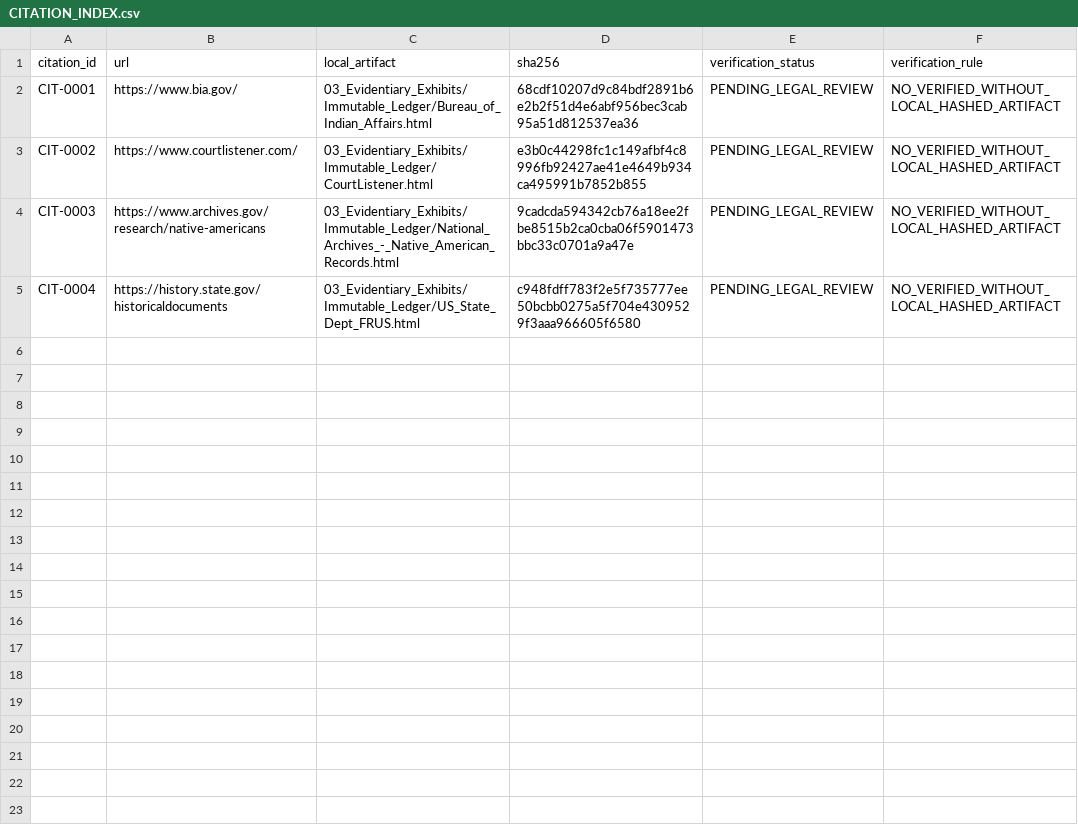
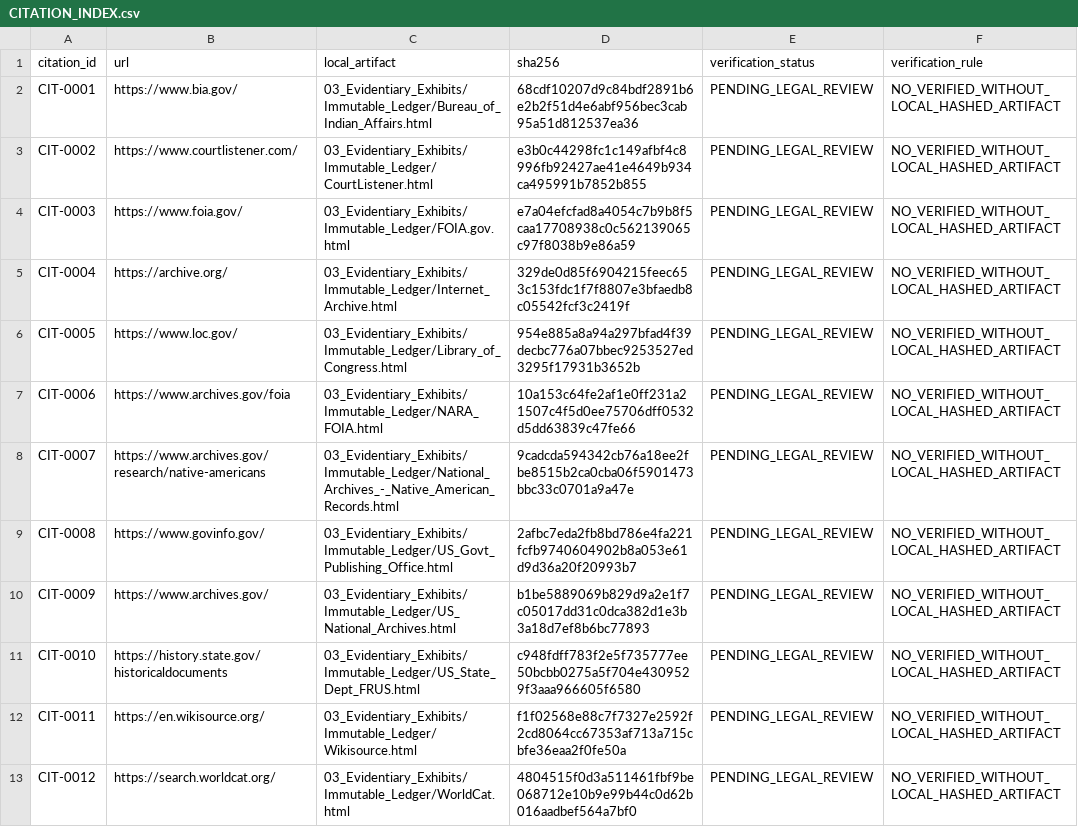
Before and after one commit to GlobalRestitutionAlliance/turtle-island-us-va-rappahannock-tribe-inc-master-litigation, a CSV file: 03_Evidentiary_Exhibits/CITATION_INDEX.csv, drawn as a sheet.

Commit message:
Batch 2b: harvest expanded sources, citations, manifests

```diff
--- a/03_Evidentiary_Exhibits/CITATION_INDEX.csv
+++ b/03_Evidentiary_Exhibits/CITATION_INDEX.csv
@@ -3,3 +3,11 @@ CIT-0001,https://www.bia.gov/,03_Evidentiary_Exhibits/Immutable_Ledger/Bureau_of
 CIT-0002,https://www.courtlistener.com/,03_Evidentiary_Exhibits/Immutable_Ledger/CourtListener.html,e3b0c44298fc1c149afbf4c8996fb92427ae41e4649b934ca495991b7852b855,PENDING_LEGAL_REVIEW,NO_VERIFIED_WITHOUT_LOCAL_HASHED_ARTIFACT
-CIT-0003,https://www.archives.gov/research/native-americans,03_Evidentiary_Exhibits/Immutable_Ledger/National_Archives_-_Native_American_Records.html,9cadcda594342cb76a18ee2fbe8515b2ca0cba06f5901473bbc33c0701a9a47e,PENDING_LEGAL_REVIEW,NO_VERIFIED_WITHOUT_LOCAL_HASHED_ARTIFACT
-CIT-0004,https://history.state.gov/historicaldocuments,03_Evidentiary_Exhibits/Immutable_Ledger/US_State_Dept_FRUS.html,c948fdff783f2e5f735777ee50bcbb0275a5f704e4309529f3aaa966605f6580,PENDING_LEGAL_REVIEW,NO_VERIFIED_WITHOUT_LOCAL_HASHED_ARTIFACT
+CIT-0003,https://www.foia.gov/,03_Evidentiary_Exhibits/Immutable_Ledger/FOIA.gov.html,e7a04efcfad8a4054c7b9b8f5caa17708938c0c562139065c97f8038b9e86a59,PENDING_LEGAL_REVIEW,NO_VERIFIED_WITHOUT_LOCAL_HASHED_ARTIFACT
+CIT-0004,https://archive.org/,03_Evidentiary_Exhibits/Immutable_Ledger/Internet_Archive.html,329de0d85f6904215feec653c153fdc1f7f8807e3bfaedb8c05542fcf3c2419f,PENDING_LEGAL_REVIEW,NO_VERIFIED_WITHOUT_LOCAL_HASHED_ARTIFACT
+CIT-0005,https://www.loc.gov/,03_Evidentiary_Exhibits/Immutable_Ledger/Library_of_Congress.html,954e885a8a94a297bfad4f39decbc776a07bbec9253527ed3295f17931b3652b,PENDING_LEGAL_REVIEW,NO_VERIFIED_WITHOUT_LOCAL_HASHED_ARTIFACT
+CIT-0006,https://www.archives.gov/foia,03_Evidentiary_Exhibits/Immutable_Ledger/NARA_FOIA.html,10a153c64fe2af1e0ff231a21507c4f5d0ee75706dff0532d5dd63839c47fe66,PENDING_LEGAL_REVIEW,NO_VERIFIED_WITHOUT_LOCAL_HASHED_ARTIFACT
+CIT-0007,https://www.archives.gov/research/native-americans,03_Evidentiary_Exhibits/Immutable_Ledger/National_Archives_-_Native_American_Records.html,9cadcda594342cb76a18ee2fbe8515b2ca0cba06f5901473bbc33c0701a9a47e,PENDING_LEGAL_REVIEW,NO_VERIFIED_WITHOUT_LOCAL_HASHED_ARTIFACT
+CIT-0008,https://www.govinfo.gov/,03_Evidentiary_Exhibits/Immutable_Ledger/US_Govt_Publishing_Office.html,2afbc7eda2fb8bd786e4fa221fcfb9740604902b8a053e61d9d36a20f20993b7,PENDING_LEGAL_REVIEW,NO_VERIFIED_WITHOUT_LOCAL_HASHED_ARTIFACT
+CIT-0009,https://www.archives.gov/,03_Evidentiary_Exhibits/Immutable_Ledger/US_National_Archives.html,b1be5889069b829d9a2e1f7c05017dd31c0dca382d1e3b3a18d7ef8b6bc77893,PENDING_LEGAL_REVIEW,NO_VERIFIED_WITHOUT_LOCAL_HASHED_ARTIFACT
+CIT-0010,https://history.state.gov/historicaldocuments,03_Evidentiary_Exhibits/Immutable_Ledger/US_State_Dept_FRUS.html,c948fdff783f2e5f735777ee50bcbb0275a5f704e4309529f3aaa966605f6580,PENDING_LEGAL_REVIEW,NO_VERIFIED_WITHOUT_LOCAL_HASHED_ARTIFACT
+CIT-0011,https://en.wikisource.org/,03_Evidentiary_Exhibits/Immutable_Ledger/Wikisource.html,f1f02568e88c7f7327e2592f2cd8064cc67353af713a715cbfe36eaa2f0fe50a,PENDING_LEGAL_REVIEW,NO_VERIFIED_WITHOUT_LOCAL_HASHED_ARTIFACT
+CIT-0012,https://search.worldcat.org/,03_Evidentiary_Exhibits/Immutable_Ledger/WorldCat.html,4804515f0d3a511461fbf9be068712e10b9e99b44c0d62b016aadbef564a7bf0,PENDING_LEGAL_REVIEW,NO_VERIFIED_WITHOUT_LOCAL_HASHED_ARTIFACT
```
Also changed, not shown: 32 other files.
